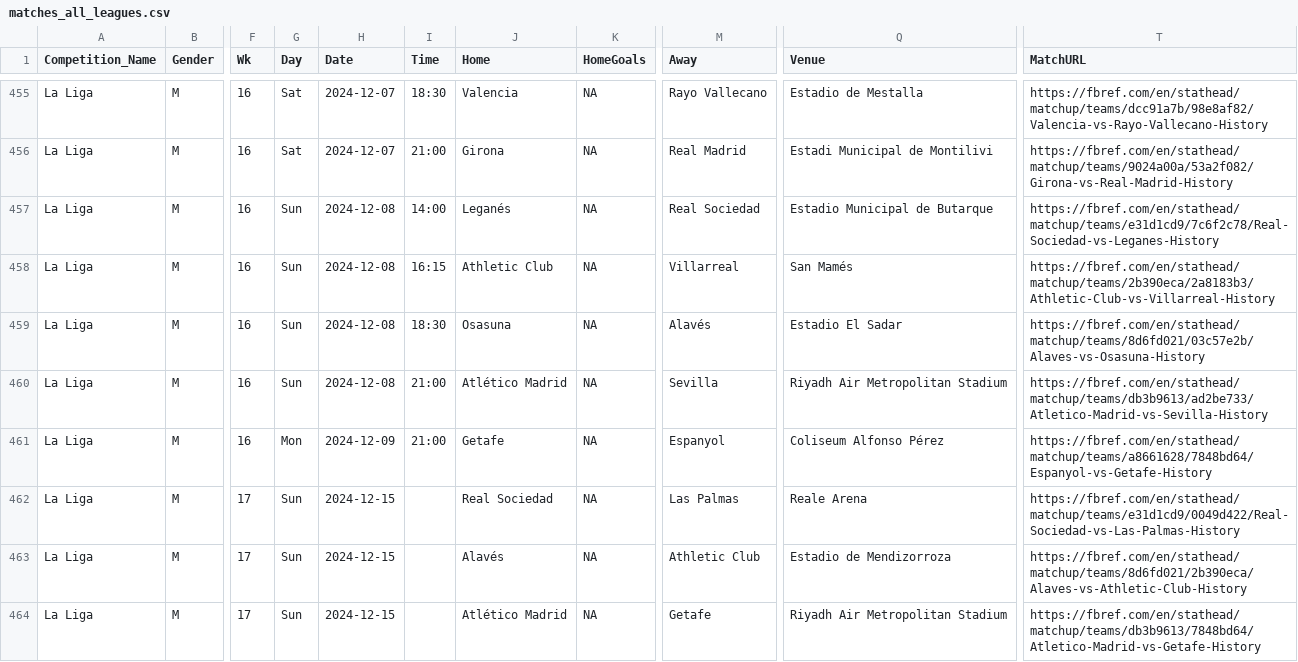
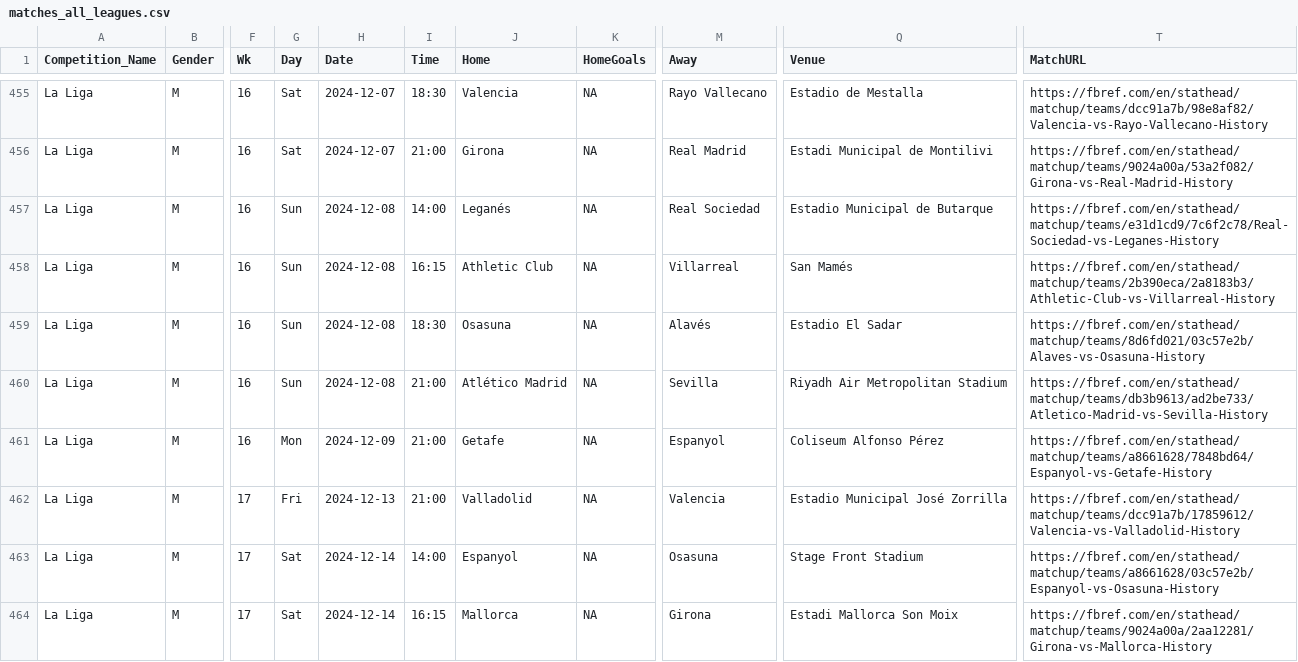
Before and after one commit to steodose/club-elo, a CSV file: matches_all_leagues.csv, drawn as a sheet; only a part is shown, gaps mark what is left out; the diff covers the shown part only; the diff names each change by its address in the sheet, - before the commit and + after, or states it on an @@ line.

```diff
--- a/matches_all_leagues.csv
+++ b/matches_all_leagues.csv
-G462 (Day): Sun
+G462 (Day): Fri
-H462 (Date): 2024-12-15
+H462 (Date): 2024-12-13
-I462 (Time): (empty)
+I462 (Time): 21:00
-J462 (Home): Real Sociedad
+J462 (Home): Valladolid
-M462 (Away): Las Palmas
+M462 (Away): Valencia
-Q462 (Venue): Reale Arena
+Q462 (Venue): Estadio Municipal José Zorrilla
-T462 (MatchURL): https://fbref.com/en/stathead/matchup/teams/e31d1cd9/0049d422/Real-Sociedad-vs-Las-Palmas-History
+T462 (MatchURL): https://fbref.com/en/stathead/matchup/teams/dcc91a7b/17859612/Valencia-vs-Valladolid-History
-G463:G464 (Day): Sun
+G463:G464 (Day): Sat
-H463:H464 (Date): 2024-12-15
+H463:H464 (Date): 2024-12-14
-I463 (Time): (empty)
+I463 (Time): 14:00
-J463 (Home): Alavés
+J463 (Home): Espanyol
-M463 (Away): Athletic Club
+M463 (Away): Osasuna
-Q463 (Venue): Estadio de Mendizorroza
+Q463 (Venue): Stage Front Stadium
-T463 (MatchURL): https://fbref.com/en/stathead/matchup/teams/8d6fd021/2b390eca/Alaves-vs-Athletic-Club-History
+T463 (MatchURL): https://fbref.com/en/stathead/matchup/teams/a8661628/03c57e2b/Espanyol-vs-Osasuna-History
-I464 (Time): (empty)
+I464 (Time): 16:15
-J464 (Home): Atlético Madrid
+J464 (Home): Mallorca
-M464 (Away): Getafe
+M464 (Away): Girona
-Q464 (Venue): Riyadh Air Metropolitan Stadium
+Q464 (Venue): Estadi Mallorca Son Moix
-T464 (MatchURL): https://fbref.com/en/stathead/matchup/teams/db3b9613/7848bd64/Atletico-Madrid-vs-Getafe-History
+T464 (MatchURL): https://fbref.com/en/stathead/matchup/teams/9024a00a/2aa12281/Girona-vs-Mallorca-History
```
Also changed, not shown: 2 added rows, 2 removed rows and 81 edited cells elsewhere in this file.
